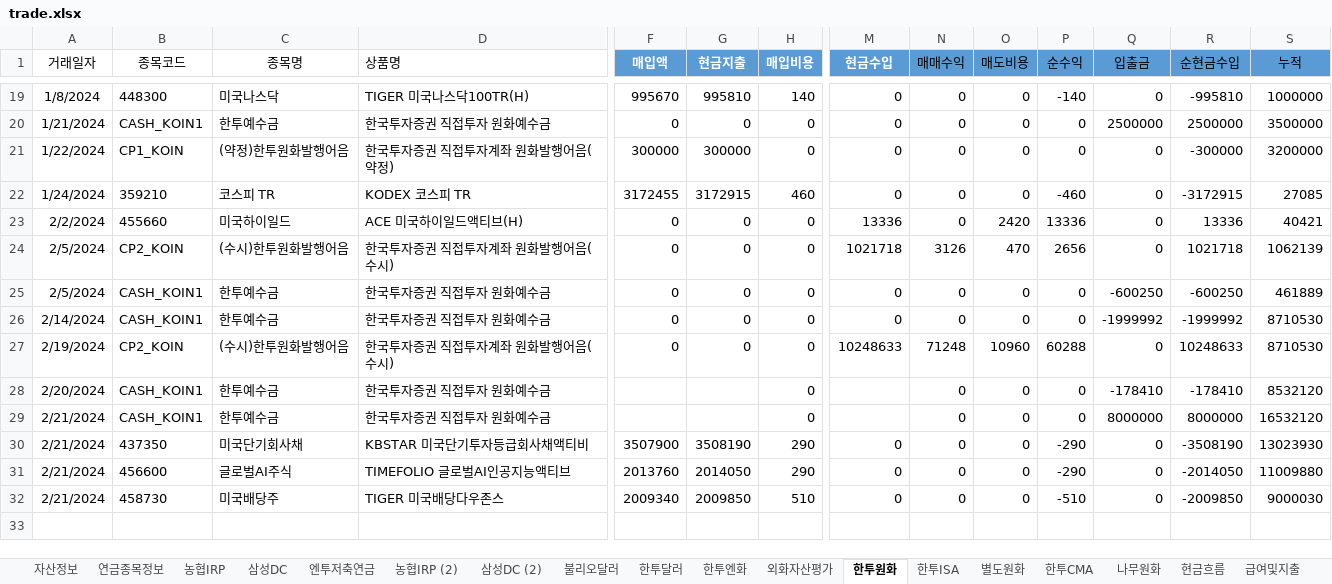
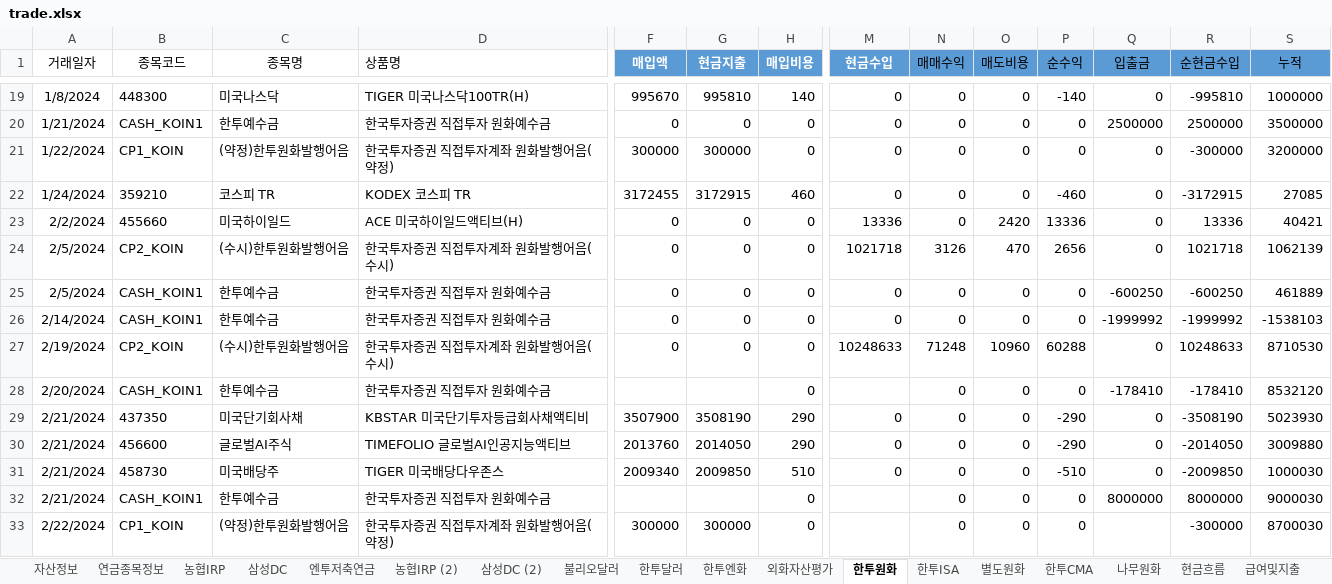
Before and after one commit to maeng-gun/my_asset, an Excel workbook: trade.xlsx, sheet 한투원화, drawn as a sheet; only a part is shown, gaps mark what is left out; values as stored, in another font and other column widths than the file's, no borders; table styles not drawn; removed rows and columns are numbered as before the commit, all else as after; rows hold the shown columns only; the diff names each change by its address in the sheet, - before the commit and + after, or states it on an @@ line.

```diff
--- a/trade.xlsx (sheet 한투원화)
+++ b/trade.xlsx (sheet 한투원화)
-S26 (누적): 8710530
+S26 (누적): -1538103
-row 29: 2/21/2024 | CASH_KOIN1 | 한투예수금 | 한국투자증권 직접투자 원화예수금 |  |  | 0 |  | 0 | 0 | 0 | 8000000 | 8000000 | 16532120
-S29 (누적): 13023930
+S29 (누적): 5023930
-S30 (누적): 11009880
+S30 (누적): 3009880
-S31 (누적): 9000030
+S31 (누적): 1000030
+row 32: 2/21/2024 | CASH_KOIN1 | 한투예수금 | 한국투자증권 직접투자 원화예수금 |  |  | 0 |  | 0 | 0 | 0 | 8000000 | 8000000 | 9000030
+row 33: 2/22/2024 | CP1_KOIN | (약정)한투원화발행어음 | 한국투자증권 직접투자계좌 원화발행어음(약정) | 300000 | 300000 | 0 |  | 0 | 0 | 0 |  | -300000 | 8700030
```
Also changed, not shown: sheet 한투ISA, sheet 별도원화, sheet 엔투저축연금, sheet 불리오달러, sheet 한투달러, sheet 한투엔화, 2023년 자료/mkt_2023.xlsx, 1 other file.
